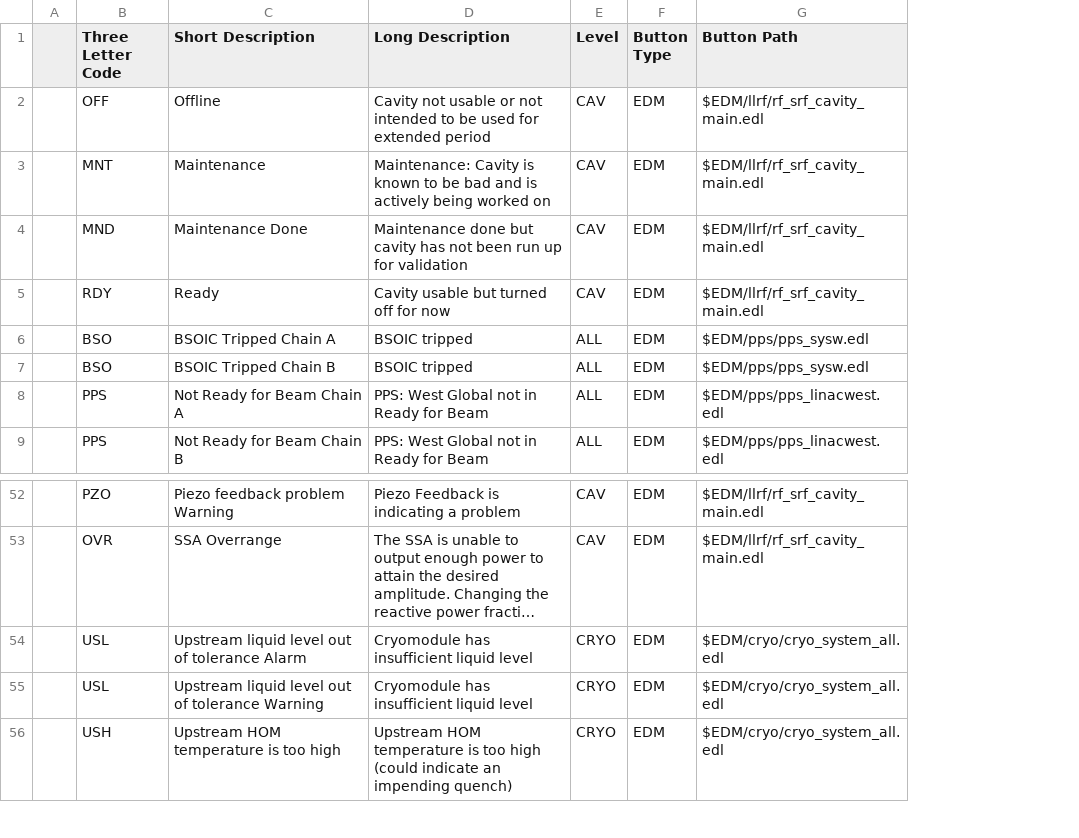
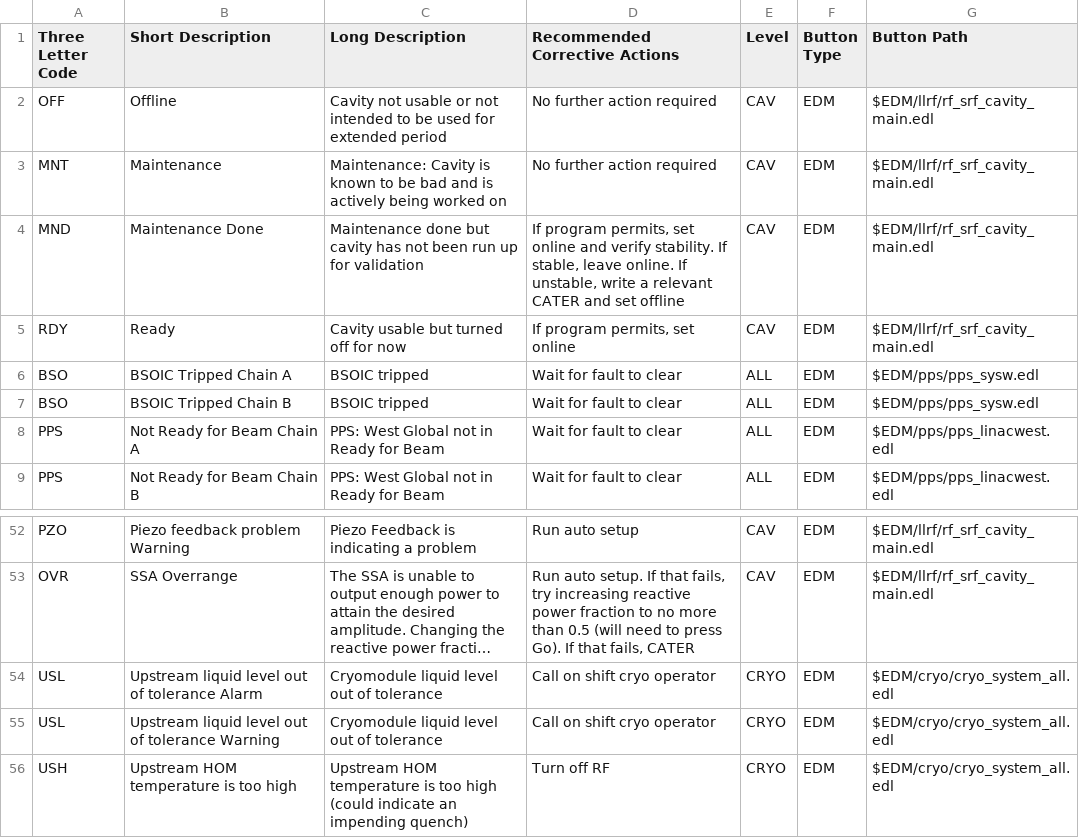
Before and after one commit to slaclab/cavityDisplay, a CSV file: faults.csv, drawn as a sheet; only a part is shown, gaps mark what is left out; long unchanged cells end in …; removed rows and columns are numbered as before the commit, all else as after; the diff names each change by its address in the sheet, - before the commit and + after, or states it on an @@ line.

Commit message:
first pass at corrective actions

```diff
--- a/faults.csv
+++ b/faults.csv
-column A, empty
+column D (Recommended Corrective Actions), rows 2-9: No further action required | No further action required | If program permits, set online and verify stability. If stable, leave online. If unstable, write a relevant CATER and set offline | If program permits, set online | Wait for fault to clear | Wait for fault to clear | Wait for fault to clear | Wait for fault to clear; rows 52-56: Run auto setup | Run auto setup. If that fails, try increasing reactive power fraction to no more than 0.5 (will need to press Go). If that fails, CATER | Call on shift cryo operator | Call on shift cryo operator | Turn off RF
-C54:C55 (Long Description): Cryomodule has insufficient liquid level
+C54:C55 (Long Description): Cryomodule liquid level out of tolerance
```
